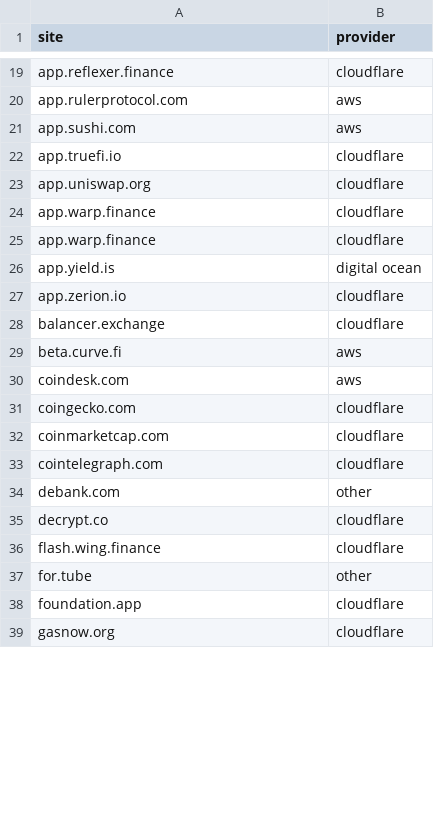
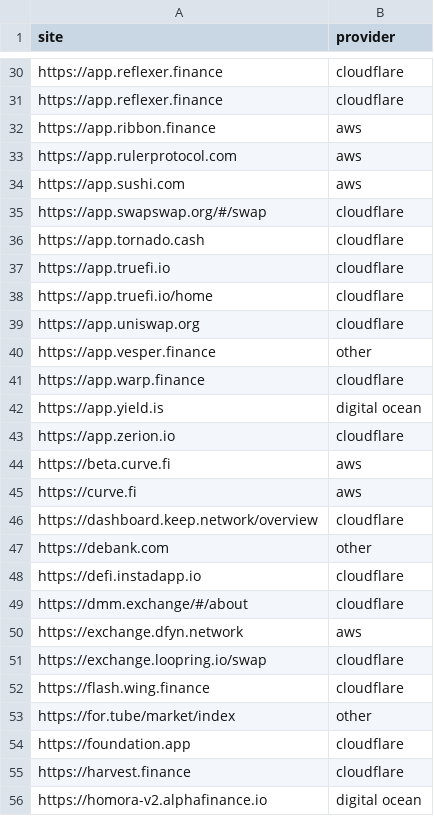
Before and after one commit to brave-experiments/defi-privacy-measurements, a CSV file: crawler/data/hosting_data/hosting_provider_data.csv, drawn as a sheet; only a part is shown, gaps mark what is left out; removed rows and columns are numbered as before the commit, all else as after; the diff covers the shown part only; the diff names each change by its address in the sheet, - before the commit and + after, or states it on an @@ line.

```diff
--- a/crawler/data/hosting_data/hosting_provider_data.csv
+++ b/crawler/data/hosting_data/hosting_provider_data.csv
-A30 (site): app.reflexer.finance
+A30 (site): https://app.reflexer.finance
+row 31: https://app.reflexer.finance | cloudflare
+row 32: https://app.ribbon.finance | aws
-A33 (site): app.rulerprotocol.com
+A33 (site): https://app.rulerprotocol.com
-A34 (site): app.sushi.com
+A34 (site): https://app.sushi.com
+row 35: https://app.swapswap.org/#/swap | cloudflare
+row 36: https://app.tornado.cash | cloudflare
-A37 (site): app.truefi.io
+A37 (site): https://app.truefi.io
+row 38: https://app.truefi.io/home | cloudflare
-A39 (site): app.uniswap.org
+A39 (site): https://app.uniswap.org
-row 24: app.warp.finance | cloudflare
+row 40: https://app.vesper.finance | other
-A41 (site): app.warp.finance
+A41 (site): https://app.warp.finance
-A42 (site): app.yield.is
+A42 (site): https://app.yield.is
-A43 (site): app.zerion.io
+A43 (site): https://app.zerion.io
-row 28: balancer.exchange | cloudflare
-A44 (site): beta.curve.fi
+A44 (site): https://beta.curve.fi
-A45 (site): coindesk.com
+A45 (site): https://curve.fi
-row 31: coingecko.com | cloudflare
-A46 (site): coinmarketcap.com
+A46 (site): https://dashboard.keep.network/overview
-row 33: cointelegraph.com | cloudflare
-A47 (site): debank.com
+A47 (site): https://debank.com
+row 48: https://defi.instadapp.io | cloudflare
-A49 (site): decrypt.co
+A49 (site): https://dmm.exchange/#/about
+row 50: https://exchange.dfyn.network | aws
+row 51: https://exchange.loopring.io/swap | cloudflare
-A52 (site): flash.wing.finance
+A52 (site): https://flash.wing.finance
-A53 (site): for.tube
+A53 (site): https://for.tube/market/index
-A54 (site): foundation.app
+A54 (site): https://foundation.app
-A55 (site): gasnow.org
+A55 (site): https://harvest.finance
+row 56: https://homora-v2.alphafinance.io | digital ocean
```
Also changed, not shown: 23 added rows, 3 removed rows and 28 edited cells elsewhere in this file, 1 other file.
